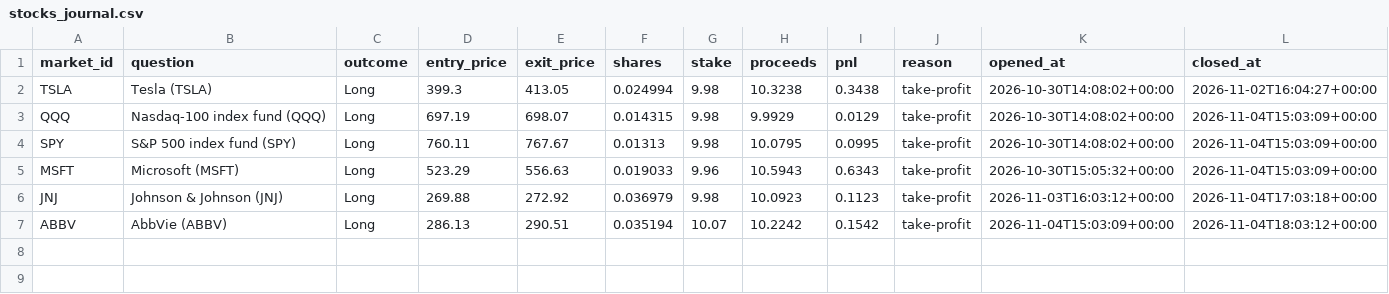
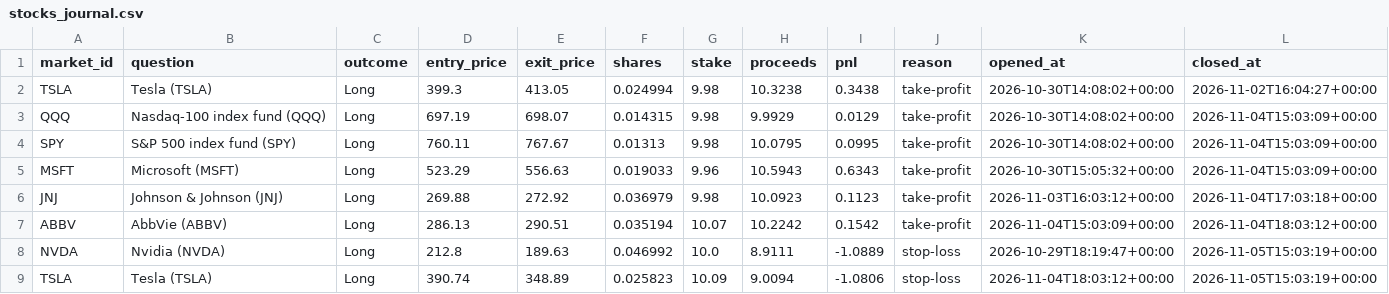
Before and after one commit to kwameasiaw/Claude-Cloud, a CSV file: stocks_journal.csv, drawn as a sheet; the diff names each change by its address in the sheet, - before the commit and + after, or states it on an @@ line.

```diff
--- a/stocks_journal.csv
+++ b/stocks_journal.csv
+row 8: NVDA | Nvidia (NVDA) | Long | 212.8 | 189.63 | 0.046992 | 10.0 | 8.9111 | -1.0889 | stop-loss | 2026-10-29T18:19:47+00:00 | 2026-11-05T15:03:19+00:00
+row 9: TSLA | Tesla (TSLA) | Long | 390.74 | 348.89 | 0.025823 | 10.09 | 9.0094 | -1.0806 | stop-loss | 2026-11-04T18:03:12+00:00 | 2026-11-05T15:03:19+00:00
```
Also changed, not shown: 7 other files.
